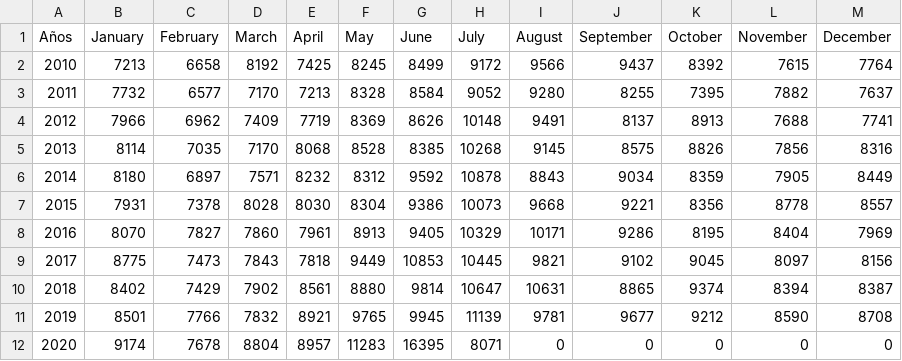
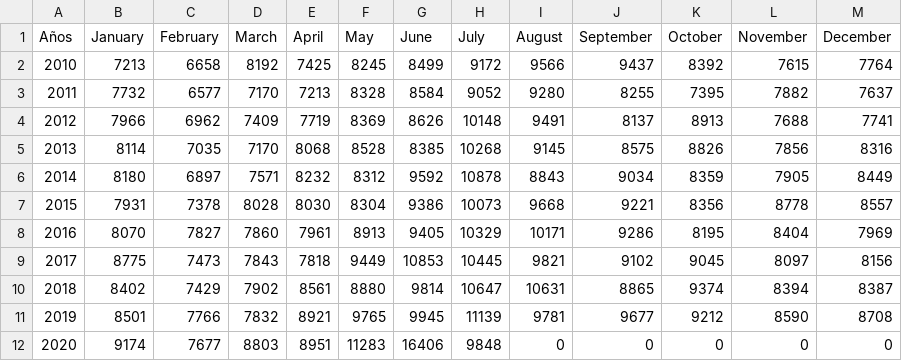
Before and after one commit to rodrigorm93/Datos-Chile, a CSV file: Total-Defunciones/total_fallecimientos_mes.csv, drawn as a sheet.

```diff
--- a/Total-Defunciones/total_fallecimientos_mes.csv
+++ b/Total-Defunciones/total_fallecimientos_mes.csv
@@ -11,2 +11,2 @@ Años,January,February,March,April,May,June,July,August,September,October,Novemb
 2019,8501,7766,7832,8921,9765,9945,11139,9781,9677,9212,8590,8708
-2020,9174,7678,8804,8957,11283,16395,8071,0,0,0,0,0
+2020,9174,7677,8803,8951,11283,16406,9848,0,0,0,0,0
```
Also changed, not shown: Casos-Comunas/COVID19.csv, Casos-Comunas/casosActivos.csv, 2 other files.
